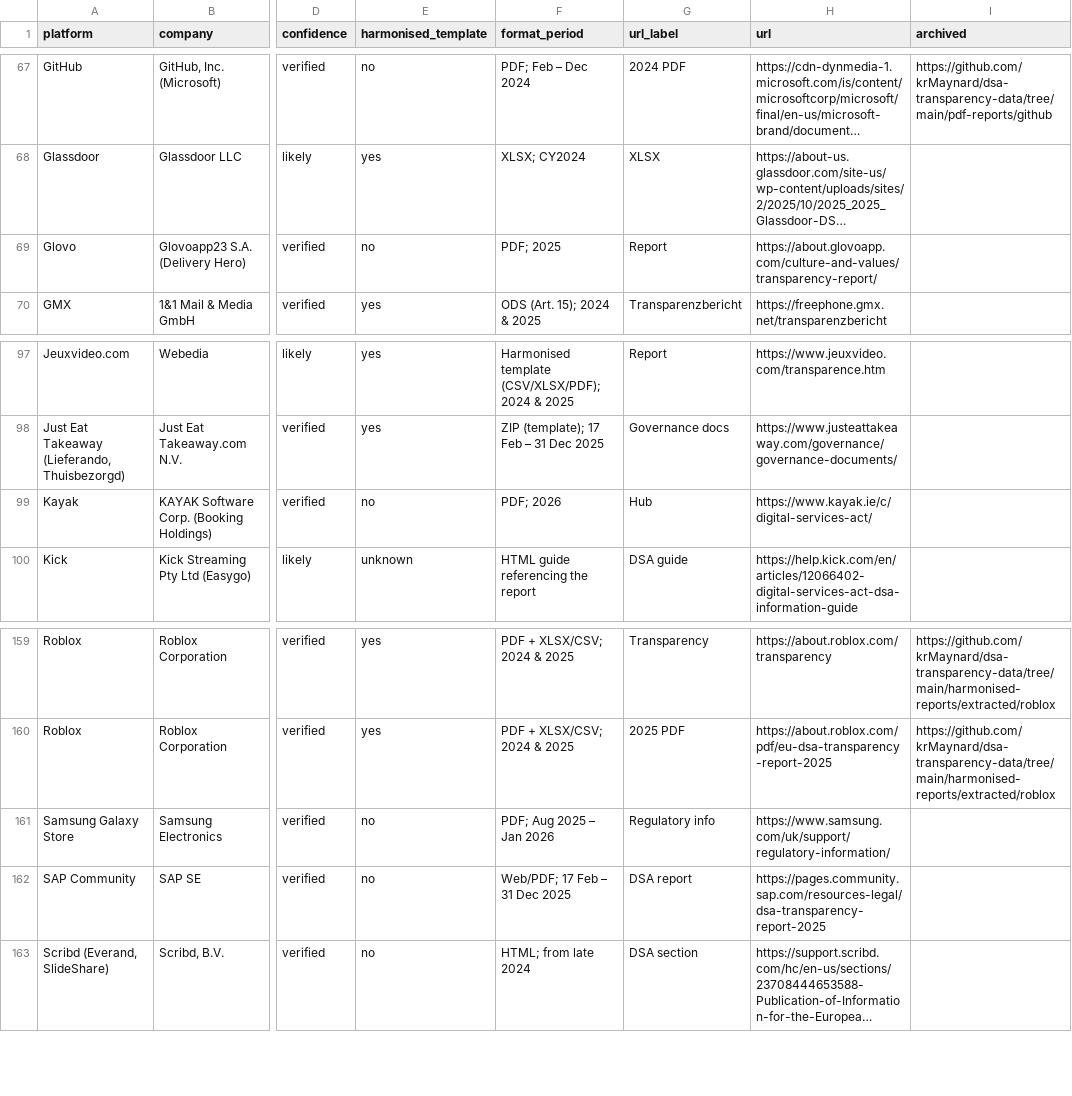
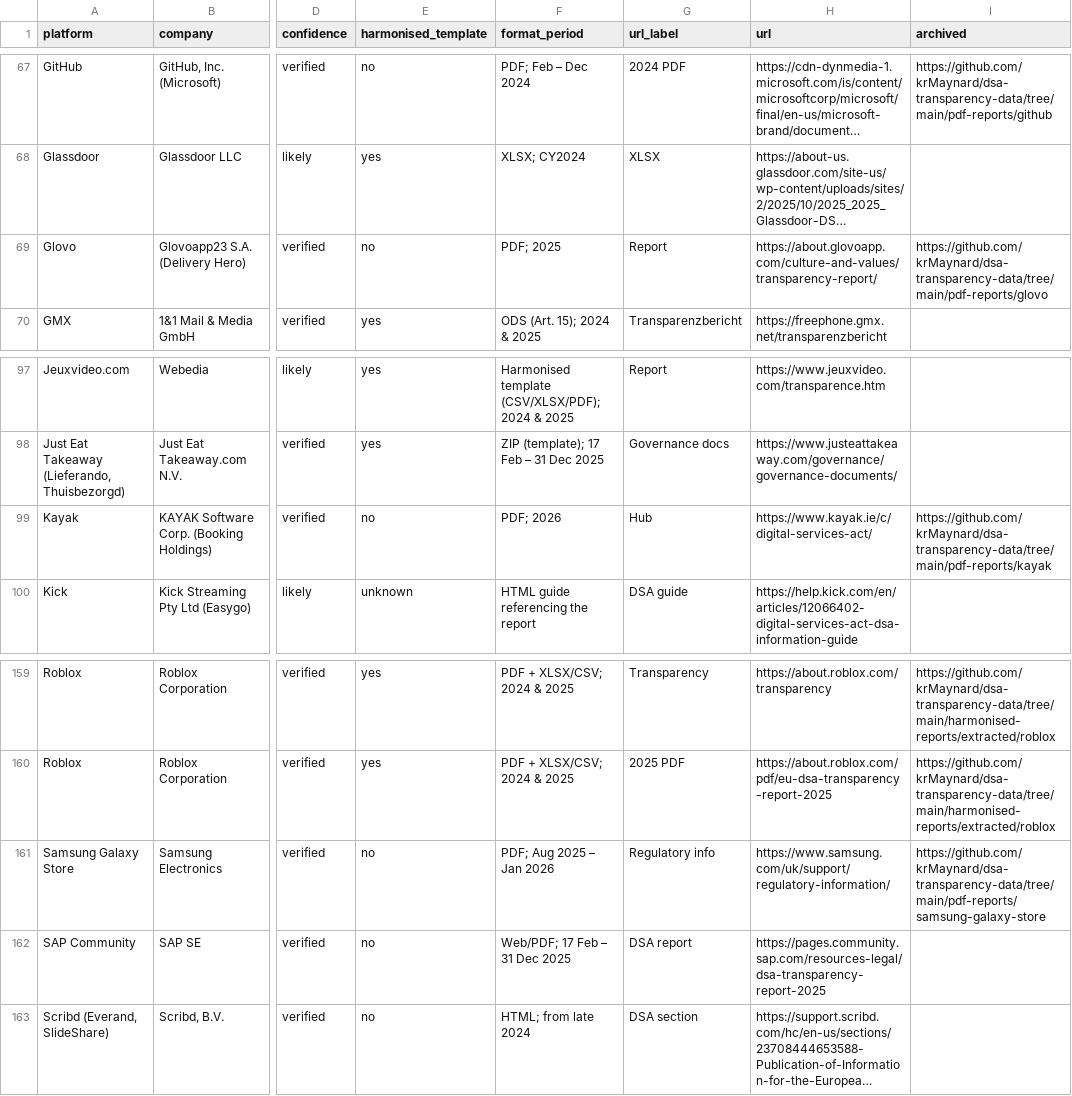
Before and after one commit to krMaynard/transparency-report-api, a CSV file: data/report-locations.csv, drawn as a sheet; only a part is shown, gaps mark what is left out; long unchanged cells end in …; the diff covers the shown part only; the diff names each change by its address in the sheet, - before the commit and + after, or states it on an @@ line.

```diff
--- a/data/report-locations.csv
+++ b/data/report-locations.csv
-I69 (archived): (empty)
+I69 (archived): https://github.com/krMaynard/dsa-transparency-data/tree/main/pdf-reports/glovo
-I99 (archived): (empty)
+I99 (archived): https://github.com/krMaynard/dsa-transparency-data/tree/main/pdf-reports/kayak
-I161 (archived): (empty)
+I161 (archived): https://github.com/krMaynard/dsa-transparency-data/tree/main/pdf-reports/samsung-galaxy-store
```
Also changed, not shown: 34 edited cells elsewhere in this file, 3 other files.
